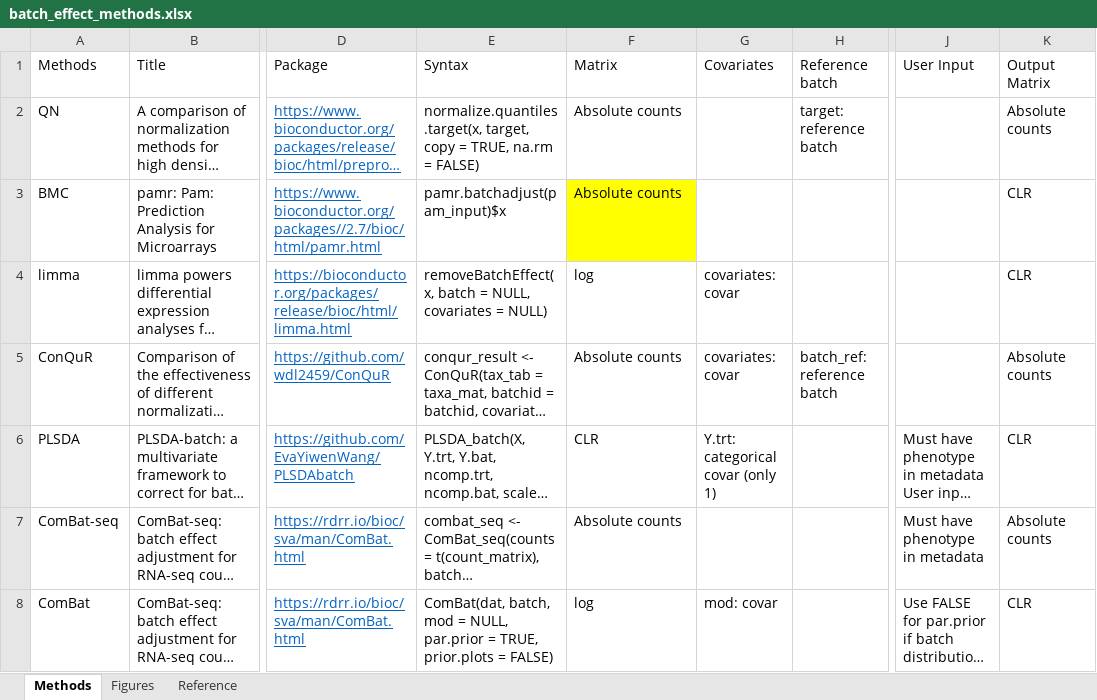
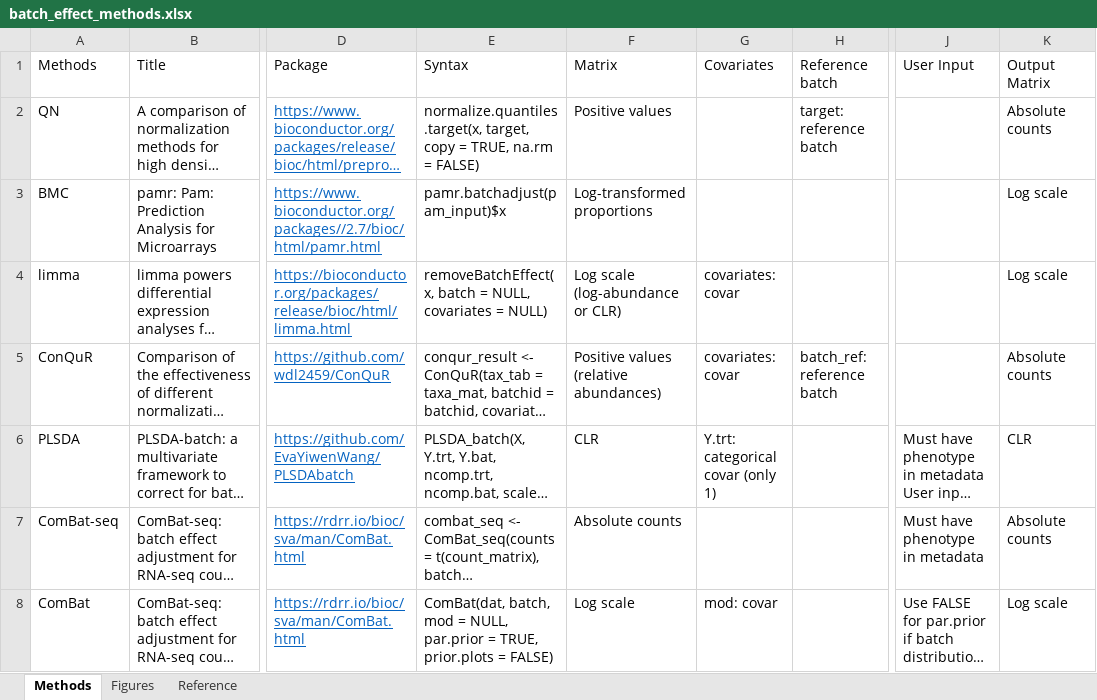
Before and after one commit to gilmore307/Batch-Effect, an Excel workbook: batch_effect_methods.xlsx, sheet Methods, drawn as a sheet; only a part is shown, gaps mark what is left out; long unchanged cells end in …; values as stored, in another font and other column widths than the file's, no borders; the diff covers the shown part only; the diff names each change by its address in the sheet, - before the commit and + after, or states it on an @@ line.

```diff
--- a/batch_effect_methods.xlsx (sheet Methods)
+++ b/batch_effect_methods.xlsx (sheet Methods)
-F2 (Matrix): Absolute counts
+F2 (Matrix): Positive values
-F3 (Matrix): Absolute counts
+F3 (Matrix): Log-transformed proportions
-F3 fill: #FFFF00
+F3 fill: none
-K3:K4 (Output Matrix): CLR
+K3:K4 (Output Matrix): Log scale
-F4 (Matrix): log
+F4 (Matrix): Log scale (log-abundance or CLR)
-F5 (Matrix): Absolute counts
+F5 (Matrix): Positive values (relative abundances)
-F8 (Matrix): log
+F8 (Matrix): Log scale
-K8 (Output Matrix): CLR
+K8 (Output Matrix): Log scale
```
Also changed, not shown: 9 edited cells and cell formats elsewhere in this sheet, 16 other files.
